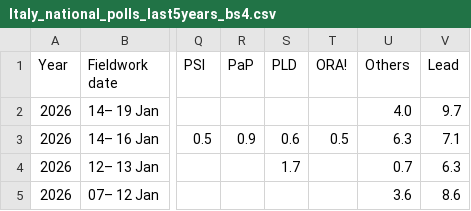
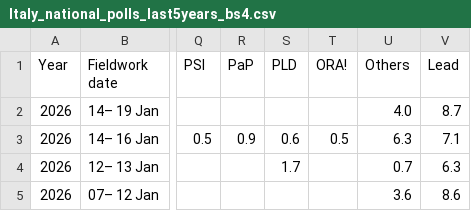
Before and after one commit to Andrevitali/PollsProject, a CSV file: Italy_national_polls_last5years_bs4.csv, drawn as a sheet; only a part is shown, gaps mark what is left out; the diff names each change by its address in the sheet, - before the commit and + after, or states it on an @@ line.

```diff
--- a/Italy_national_polls_last5years_bs4.csv
+++ b/Italy_national_polls_last5years_bs4.csv
-V2 (Lead): 9.7
+V2 (Lead): 8.7
```
Also changed, not shown: Italy_polls_clean.csv, UK_national_polls_last5years_bs4.csv, 2 other files.
